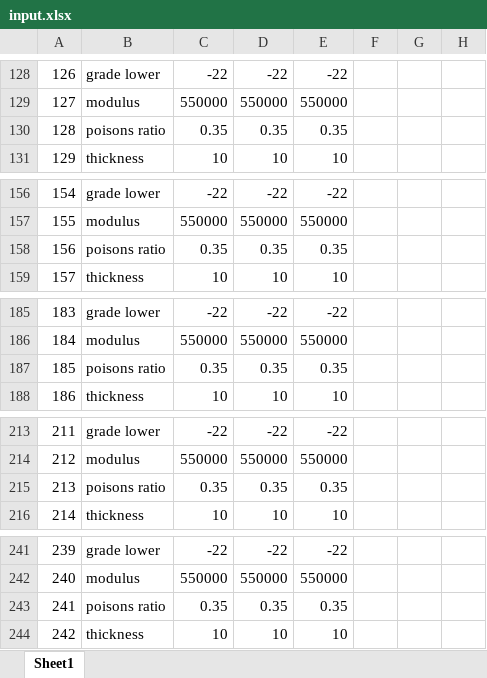
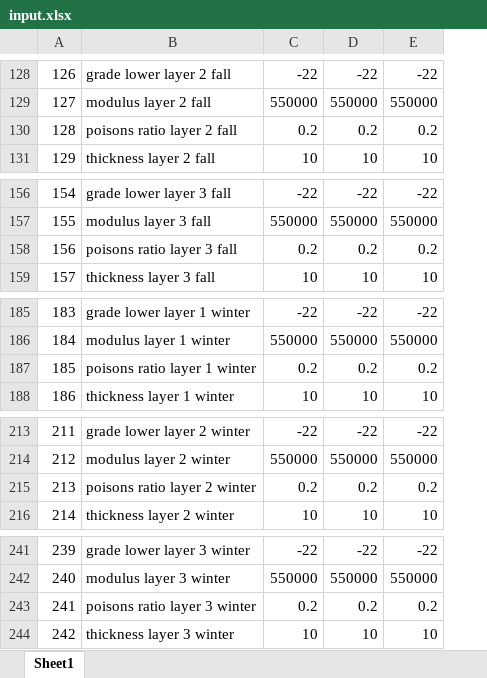
Before and after one commit to arpnasa/PerRoad44AutomationTool, an Excel workbook: Data/input.xlsx, sheet Sheet1, drawn as a sheet; only a part is shown, gaps mark what is left out; values as stored, in another font and other column widths than the file's, no borders; removed rows and columns are numbered as before the commit, all else as after; the diff covers the shown part only; the diff names each change by its address in the sheet, - before the commit and + after, or states it on an @@ line.

Commit message:
Structural Input Automation - 1
Automation of the structural input tab till the thickness field.

Adding the variability button functionality at this stage causes erratic behaviour of the software's input fields.

```diff
--- a/Data/input.xlsx (sheet Sheet1)
+++ b/Data/input.xlsx (sheet Sheet1)
-column B, rows 128-131: grade lower | modulus | poisons ratio | thickness; rows 156-159: grade lower | modulus | poisons ratio | thickness; rows 185-188: grade lower | modulus | poisons ratio | thickness; rows 213-216: grade lower | modulus | poisons ratio | thickness; rows 241-244: grade lower | modulus | poisons ratio | thickness
+column B, rows 128-131: grade lower layer 2 fall | modulus layer 2 fall | poisons ratio layer 2 fall | thickness layer 2 fall; rows 156-159: grade lower layer 3 fall | modulus layer 3 fall | poisons ratio layer 3 fall | thickness layer 3 fall; rows 185-188: grade lower layer 1 winter | modulus layer 1 winter | poisons ratio layer 1 winter | thickness layer 1 winter; rows 213-216: grade lower layer 2 winter | modulus layer 2 winter | poisons ratio layer 2 winter | thickness layer 2 winter; rows 241-244: grade lower layer 3 winter | modulus layer 3 winter | poisons ratio layer 3 winter | thickness layer 3 winter
-column F, empty
-column G, empty
-column H, empty
-C130: 0.35
+C130: 0.2
-D130: 0.35
+D130: 0.2
-E130: 0.35
+E130: 0.2
-C158: 0.35
+C158: 0.2
-D158: 0.35
+D158: 0.2
-E158: 0.35
+E158: 0.2
-C187: 0.35
+C187: 0.2
-D187: 0.35
+D187: 0.2
-E187: 0.35
+E187: 0.2
-C215: 0.35
+C215: 0.2
-D215: 0.35
+D215: 0.2
-E215: 0.35
+E215: 0.2
-C243: 0.35
+C243: 0.2
-D243: 0.35
+D243: 0.2
-E243: 0.35
+E243: 0.2
```
Also changed, not shown: 30 edited cells elsewhere in this sheet, 26 other files.
